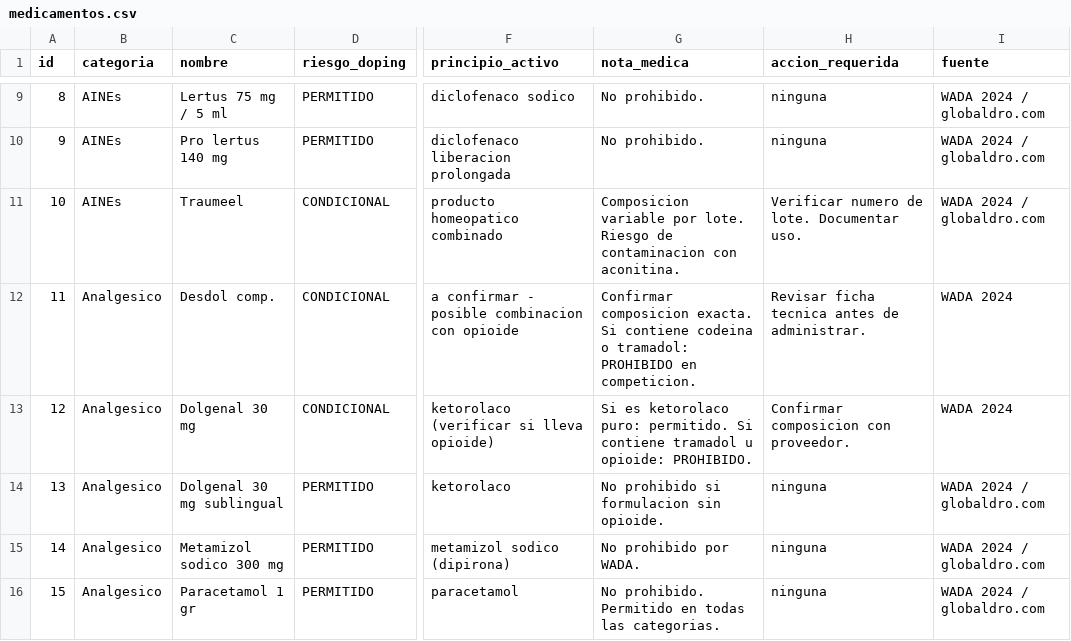
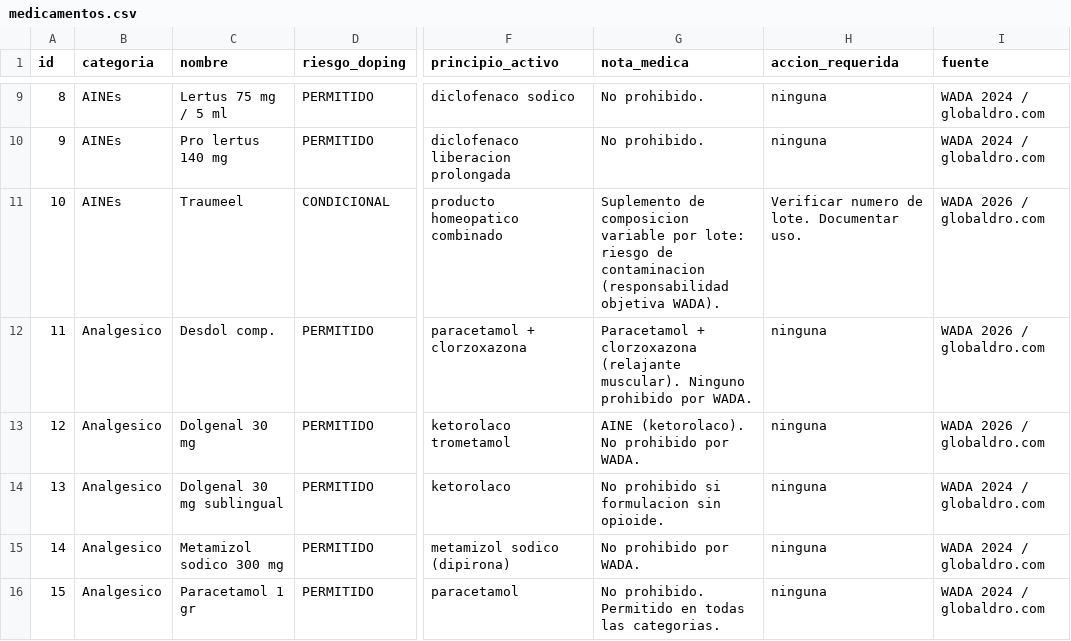
Before and after one commit to QuimeraKoke/SLAB-profiles, a CSV file: backend/exams/management/commands/data/medicamentos.csv, drawn as a sheet; only a part is shown, gaps mark what is left out; the diff covers the shown part only; the diff names each change by its address in the sheet, - before the commit and + after, or states it on an @@ line.

```diff
--- a/backend/exams/management/commands/data/medicamentos.csv
+++ b/backend/exams/management/commands/data/medicamentos.csv
-G11 (nota_medica): Composicion variable por lote. Riesgo de contaminacion con aconitina.
+G11 (nota_medica): Suplemento de composicion variable por lote: riesgo de contaminacion (responsabilidad objetiva WADA).
-I11 (fuente): WADA 2024 / globaldro.com
+I11 (fuente): WADA 2026 / globaldro.com
-D12:D13 (riesgo_doping): CONDICIONAL
+D12:D13 (riesgo_doping): PERMITIDO
-F12 (principio_activo): a confirmar - posible combinacion con opioide
+F12 (principio_activo): paracetamol + clorzoxazona
-G12 (nota_medica): Confirmar composicion exacta. Si contiene codeina o tramadol: PROHIBIDO en competicion.
+G12 (nota_medica): Paracetamol + clorzoxazona (relajante muscular). Ninguno prohibido por WADA.
-H12 (accion_requerida): Revisar ficha tecnica antes de administrar.
+H12 (accion_requerida): ninguna
-I12:I13 (fuente): WADA 2024
+I12:I13 (fuente): WADA 2026 / globaldro.com
-F13 (principio_activo): ketorolaco (verificar si lleva opioide)
+F13 (principio_activo): ketorolaco trometamol
-G13 (nota_medica): Si es ketorolaco puro: permitido. Si contiene tramadol u opioide: PROHIBIDO.
+G13 (nota_medica): AINE (ketorolaco). No prohibido por WADA.
-H13 (accion_requerida): Confirmar composicion con proveedor.
+H13 (accion_requerida): ninguna
```
Also changed, not shown: 56 edited cells elsewhere in this file, 53 other files.
